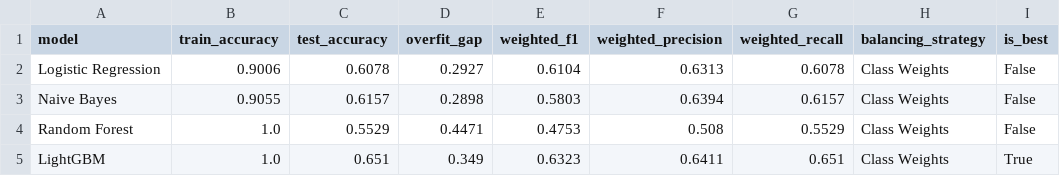
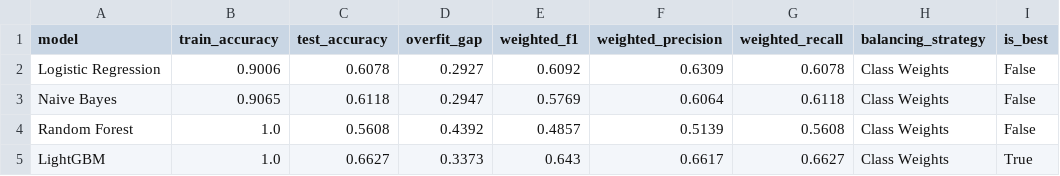
Before and after one commit to rawanb8/dining-analysis, a CSV file: machine_learning/ml_final_comparison.csv, drawn as a sheet.

```diff
--- a/machine_learning/ml_final_comparison.csv
+++ b/machine_learning/ml_final_comparison.csv
@@ -1,5 +1,5 @@
 model,train_accuracy,test_accuracy,overfit_gap,weighted_f1,weighted_precision,weighted_recall,balancing_strategy,is_best
-Logistic Regression,0.9006,0.6078,0.2927,0.6104,0.6313,0.6078,Class Weights,False
-Naive Bayes,0.9055,0.6157,0.2898,0.5803,0.6394,0.6157,Class Weights,False
-Random Forest,1.0,0.5529,0.4471,0.4753,0.508,0.5529,Class Weights,False
-LightGBM,1.0,0.651,0.349,0.6323,0.6411,0.651,Class Weights,True
+Logistic Regression,0.9006,0.6078,0.2927,0.6092,0.6309,0.6078,Class Weights,False
+Naive Bayes,0.9065,0.6118,0.2947,0.5769,0.6064,0.6118,Class Weights,False
+Random Forest,1.0,0.5608,0.4392,0.4857,0.5139,0.5608,Class Weights,False
+LightGBM,1.0,0.6627,0.3373,0.643,0.6617,0.6627,Class Weights,True
```
Also changed, not shown: machine_learning/master_restaurants_enriched.csv, machine_learning/ml_grid_search_results.csv, 24 other files.
